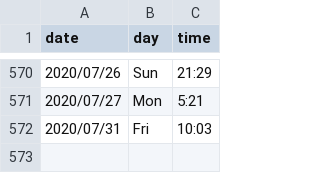
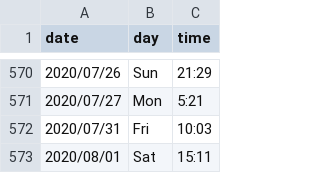
Before and after one commit to kunalkamath/kunalkamath.github.io, a CSV file: xword_stats.csv, drawn as a sheet; only a part is shown, gaps mark what is left out; the diff names each change by its address in the sheet, - before the commit and + after, or states it on an @@ line.

Commit message:
aug1

```diff
--- a/xword_stats.csv
+++ b/xword_stats.csv
+row 573: 2020/08/01 | Sat | 15:11
```
